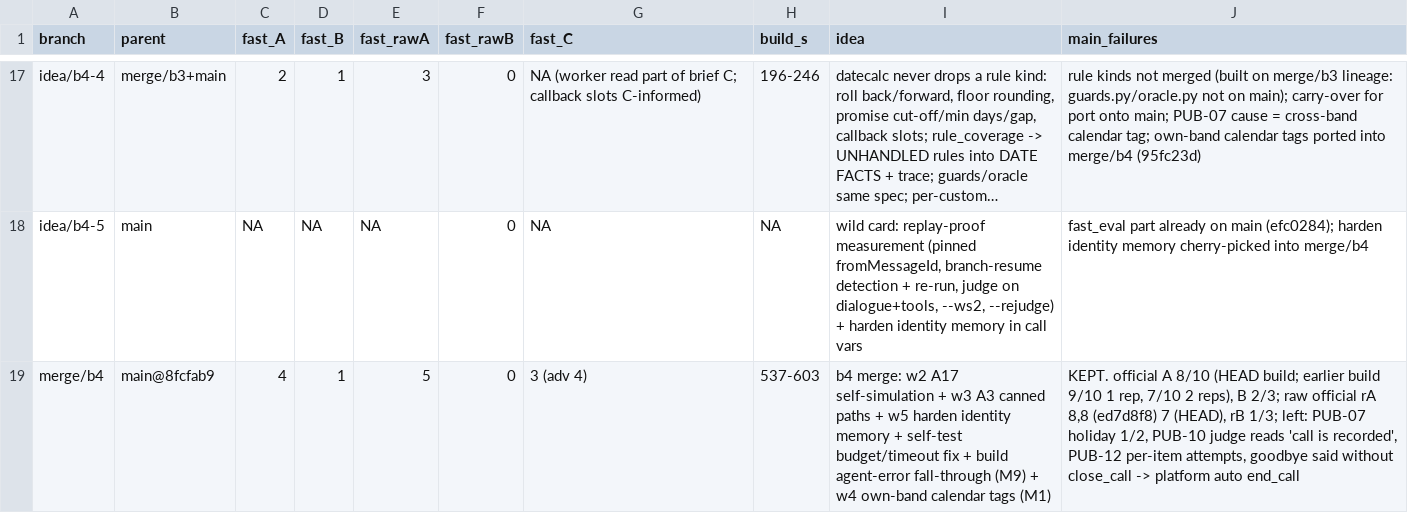
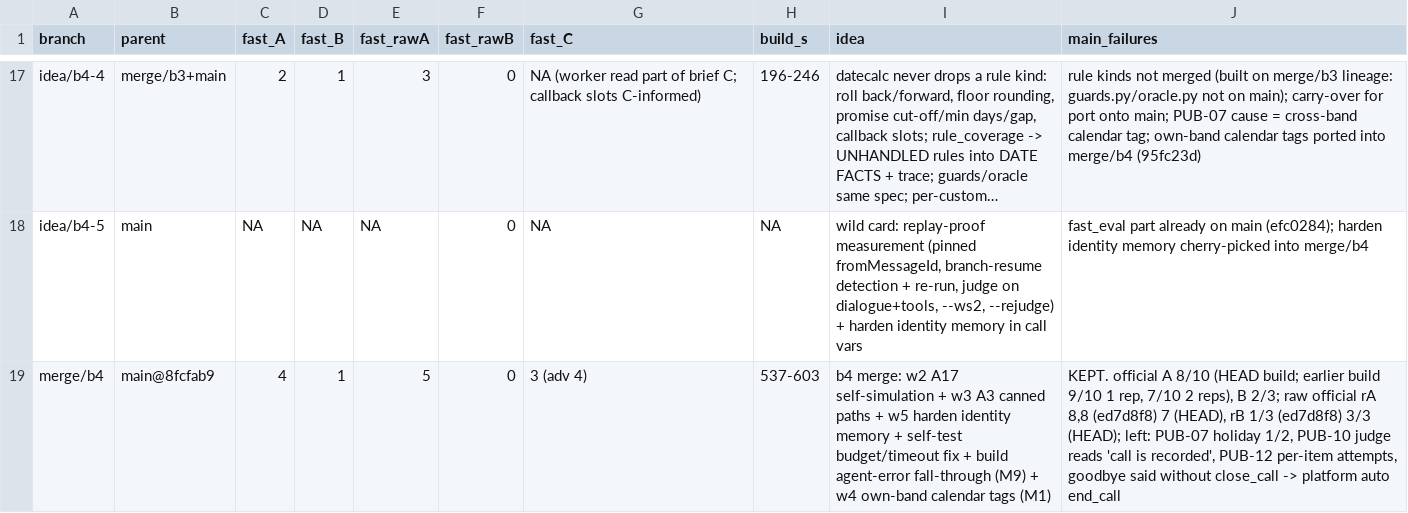
Before and after one commit to nagmex210/build-the-builder-final, a TSV file: archive.tsv, drawn as a sheet; only a part is shown, gaps mark what is left out; long unchanged cells end in …; the diff names each change by its address in the sheet, - before the commit and + after, or states it on an @@ line.

```diff
--- a/archive.tsv
+++ b/archive.tsv
-J19 (main_failures): …(HEAD), rB 1/3; left: PUB-07…
+J19 (main_failures): …(HEAD), rB 1/3 (ed7d8f8) 3/3 (HEAD); left: PUB-07…
```
Also changed, not shown: results.tsv, 3 other files.
